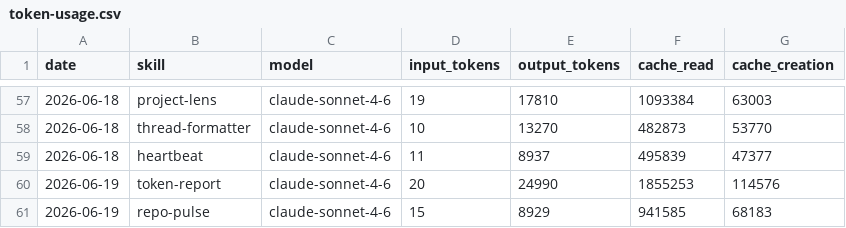
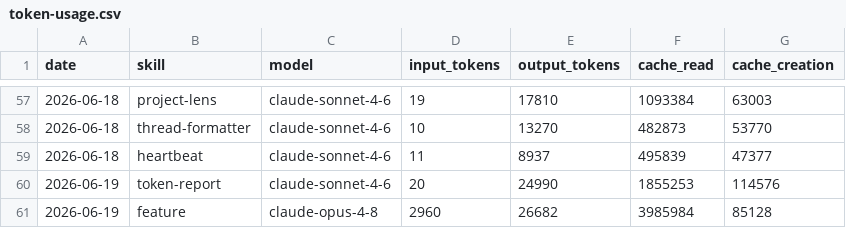
Before and after one commit to aaronjmars/miroshark-aeon, a CSV file: memory/token-usage.csv, drawn as a sheet; only a part is shown, gaps mark what is left out; removed rows and columns are numbered as before the commit, all else as after; the diff names each change by its address in the sheet, - before the commit and + after, or states it on an @@ line.

```diff
--- a/memory/token-usage.csv
+++ b/memory/token-usage.csv
-row 61: 2026-06-19 | repo-pulse | claude-sonnet-4-6 | 15 | 8929 | 941585 | 68183
+row 61: 2026-06-19 | feature | claude-opus-4-8 | 2960 | 26682 | 3985984 | 85128
```
Also changed, not shown: 5 other files.
